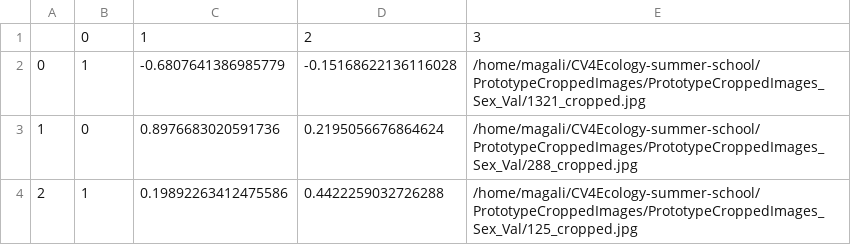
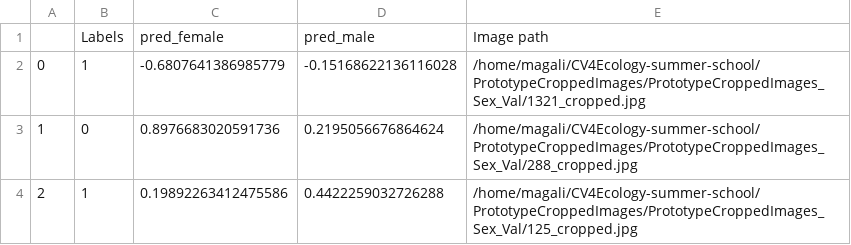
Before and after one commit to MagaliFr/ct_classifier, a CSV file: predictions/predictions_sex_basic.csv, drawn as a sheet; only a part is shown; removed rows and columns are numbered as before the commit, all else as after; the diff names each change by its address in the sheet, - before the commit and + after, or states it on an @@ line.

Commit message:
extract pred

```diff
--- a/predictions/predictions_sex_basic.csv
+++ b/predictions/predictions_sex_basic.csv
-row 1:  | 0 | 1 | 2 | 3
+row 1:  | Labels | pred_female | pred_male | Image path
```
